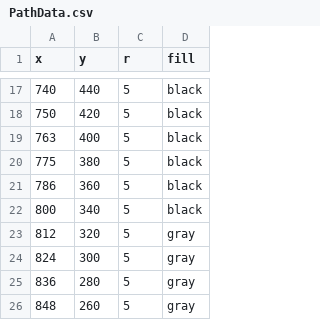
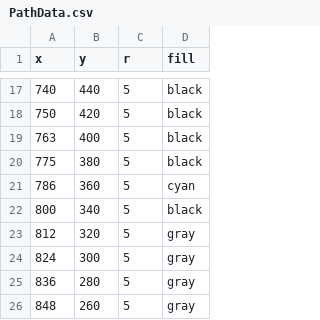
Before and after one commit to VizTechFall2017/week4-YuanhongShi, a CSV file: PS01/PathData.csv, drawn as a sheet; only a part is shown, gaps mark what is left out.

Commit message:
update one point of data

```diff
--- a/PS01/PathData.csv
+++ b/PS01/PathData.csv
@@ -20,3 +20,3 @@
 775,380,5,black
-786,360,5,black
+786,360,5,cyan
 800,340,5,black
```
